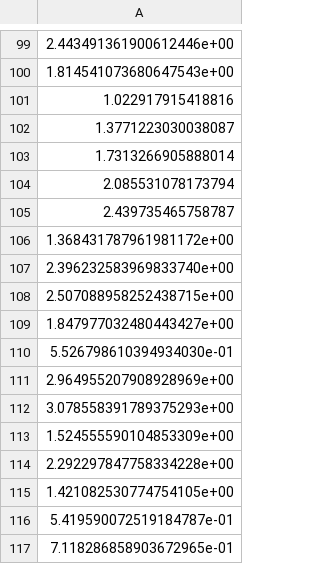
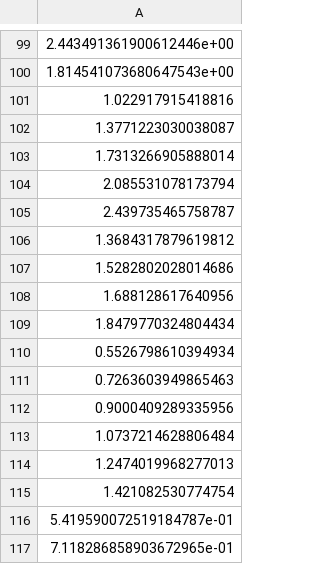
Before and after one commit to chebra14/Dev_Code, a CSV file: MyCar_Sim/Results/Fourth_Straight_Test/Vel_19.csv, drawn as a sheet; only a part is shown, gaps mark what is left out; the diff covers the shown part only.

```diff
--- a/MyCar_Sim/Results/Fourth_Straight_Test/Vel_19.csv
+++ b/MyCar_Sim/Results/Fourth_Straight_Test/Vel_19.csv
@@ -105,12 +105,12 @@
 2.439735465758787
-1.368431787961981172e+00
-2.396232583969833740e+00
-2.507088958252438715e+00
-1.847977032480443427e+00
-5.526798610394934030e-01
-2.964955207908928969e+00
-3.078558391789375293e+00
-1.524555590104853309e+00
-2.292297847758334228e+00
-1.421082530774754105e+00
+1.3684317879619812
+1.5282802028014686
+1.688128617640956
+1.8479770324804434
+0.5526798610394934
+0.7263603949865463
+0.9000409289335956
+1.0737214628806484
+1.2474019968277013
+1.421082530774754
 5.419590072519184787e-01
```
Also changed, not shown: 21 edited cells elsewhere in this file, MyCar_Sim/Results/Output.csv, 17 other files.
